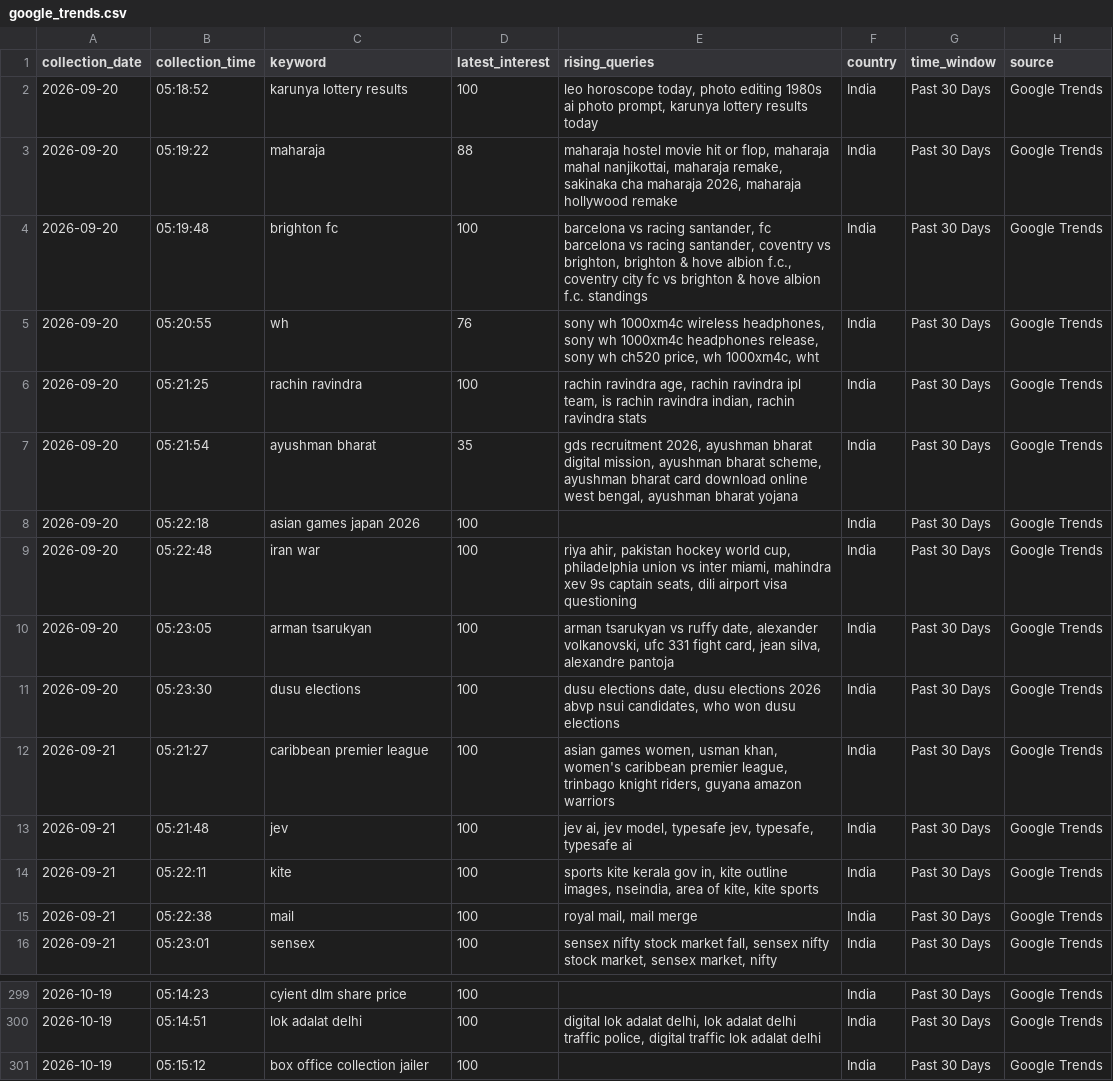
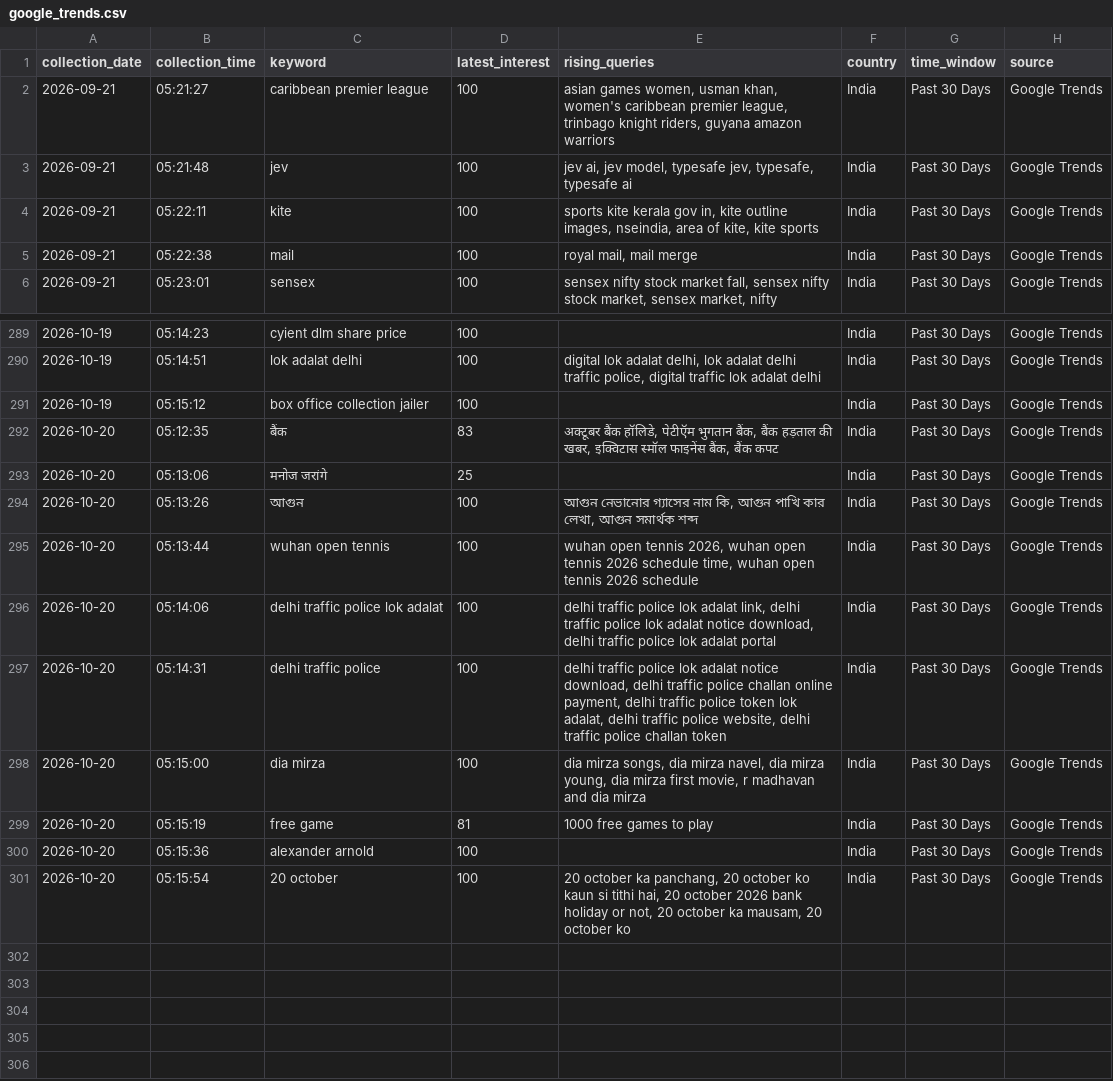
Before and after one commit to ank17a-5/India-Trend-Radar, a CSV file: data/raw/google_trends.csv, drawn as a sheet; only a part is shown, gaps mark what is left out; removed rows and columns are numbered as before the commit, all else as after; the diff names each change by its address in the sheet, - before the commit and + after, or states it on an @@ line.

```diff
--- a/data/raw/google_trends.csv
+++ b/data/raw/google_trends.csv
-row 2: 2026-09-20 | 05:18:52 | karunya lottery results | 100 | leo horoscope today, photo editing 1980s ai photo prompt, karunya lottery results today | India | Past 30 Days | Google Trends
-row 3: 2026-09-20 | 05:19:22 | maharaja | 88 | maharaja hostel movie hit or flop, maharaja mahal nanjikottai, maharaja remake, sakinaka cha maharaja 2026, maharaja hollywood remake | India | Past 30 Days | Google Trends
-row 4: 2026-09-20 | 05:19:48 | brighton fc | 100 | barcelona vs racing santander, fc barcelona vs racing santander, coventry vs brighton, brighton & hove albion f.c., coventry city fc vs brighton & hove albion f.c. standings | India | Past 30 Days | Google Trends
-row 5: 2026-09-20 | 05:20:55 | wh | 76 | sony wh 1000xm4c wireless headphones, sony wh 1000xm4c headphones release, sony wh ch520 price, wh 1000xm4c, wht | India | Past 30 Days | Google Trends
-row 6: 2026-09-20 | 05:21:25 | rachin ravindra | 100 | rachin ravindra age, rachin ravindra ipl team, is rachin ravindra indian, rachin ravindra stats | India | Past 30 Days | Google Trends
-row 7: 2026-09-20 | 05:21:54 | ayushman bharat | 35 | gds recruitment 2026, ayushman bharat digital mission, ayushman bharat scheme, ayushman bharat card download online west bengal, ayushman bharat yojana | India | Past 30 Days | Google Trends
-row 8: 2026-09-20 | 05:22:18 | asian games japan 2026 | 100 |  | India | Past 30 Days | Google Trends
-row 9: 2026-09-20 | 05:22:48 | iran war | 100 | riya ahir, pakistan hockey world cup, philadelphia union vs inter miami, mahindra xev 9s captain seats, dili airport visa questioning | India | Past 30 Days | Google Trends
-row 10: 2026-09-20 | 05:23:05 | arman tsarukyan | 100 | arman tsarukyan vs ruffy date, alexander volkanovski, ufc 331 fight card, jean silva, alexandre pantoja | India | Past 30 Days | Google Trends
-row 11: 2026-09-20 | 05:23:30 | dusu elections | 100 | dusu elections date, dusu elections 2026 abvp nsui candidates, who won dusu elections | India | Past 30 Days | Google Trends
+row 292: 2026-10-20 | 05:12:35 | बैंक | 83 | अक्टूबर बैंक हॉलिडे, पेटीऍम भुगतान बैंक, बैंक हड़ताल की खबर, इक्विटास स्मॉल फाइनेंस बैंक, बैंक कपट | India | Past 30 Days | Google Trends
+row 293: 2026-10-20 | 05:13:06 | मनोज जरांगे | 25 |  | India | Past 30 Days | Google Trends
+row 294: 2026-10-20 | 05:13:26 | আগুন | 100 | আগুন নেভানোর গ্যাসের নাম কি, আগুন পাখি কার লেখা, আগুন সমার্থক শব্দ | India | Past 30 Days | Google Trends
+row 295: 2026-10-20 | 05:13:44 | wuhan open tennis | 100 | wuhan open tennis 2026, wuhan open tennis 2026 schedule time, wuhan open tennis 2026 schedule | India | Past 30 Days | Google Trends
+row 296: 2026-10-20 | 05:14:06 | delhi traffic police lok adalat | 100 | delhi traffic police lok adalat link, delhi traffic police lok adalat notice download, delhi traffic police lok adalat portal | India | Past 30 Days | Google Trends
+row 297: 2026-10-20 | 05:14:31 | delhi traffic police | 100 | delhi traffic police lok adalat notice download, delhi traffic police challan online payment, delhi traffic police token lok adalat, delhi traffic police website, delhi traffic police challan token | India | Past 30 Days | Google Trends
+row 298: 2026-10-20 | 05:15:00 | dia mirza | 100 | dia mirza songs, dia mirza navel, dia mirza young, dia mirza first movie, r madhavan and dia mirza | India | Past 30 Days | Google Trends
+row 299: 2026-10-20 | 05:15:19 | free game | 81 | 1000 free games to play | India | Past 30 Days | Google Trends
+row 300: 2026-10-20 | 05:15:36 | alexander arnold | 100 |  | India | Past 30 Days | Google Trends
+row 301: 2026-10-20 | 05:15:54 | 20 october | 100 | 20 october ka panchang, 20 october ko kaun si tithi hai, 20 october 2026 bank holiday or not, 20 october ka mausam, 20 october ko | India | Past 30 Days | Google Trends
```
Also changed, not shown: data/cleaned/google_trends_clean.csv, data/predictions/prophet_predictions.csv, 16 other files.
